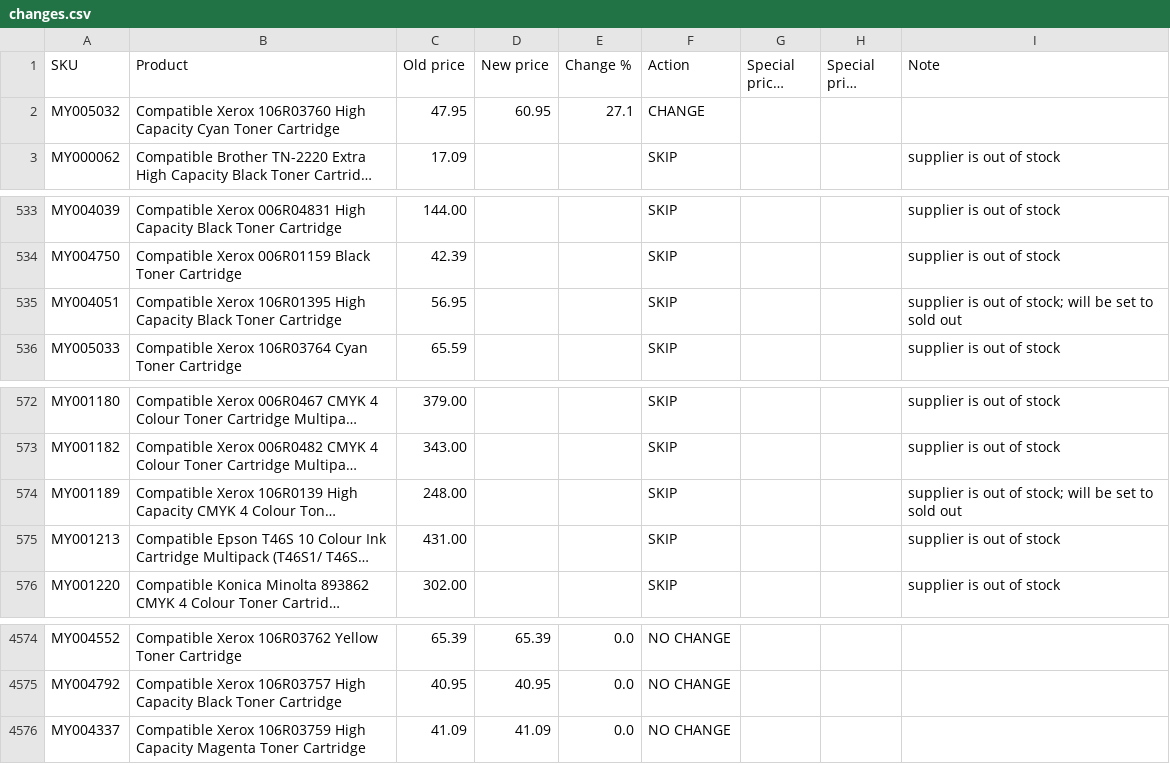
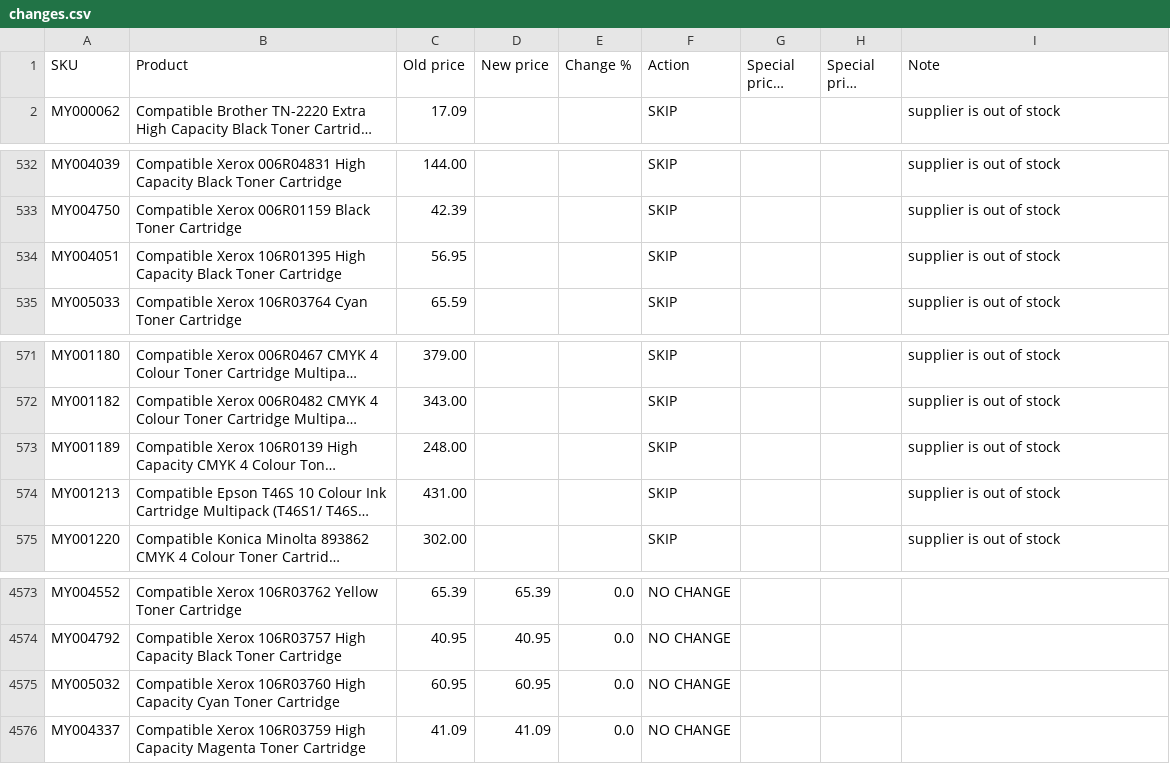
Before and after one commit to Gruffalos-Shadow-Hunt-140424/report-88ad8a3a92, a CSV file: changes.csv, drawn as a sheet; only a part is shown, gaps mark what is left out; long unchanged cells end in …; removed rows and columns are numbered as before the commit, all else as after; the diff names each change by its address in the sheet, - before the commit and + after, or states it on an @@ line.

```diff
--- a/changes.csv
+++ b/changes.csv
-row 2: MY005032 | Compatible Xerox 106R03760 High Capacity Cyan Toner Cartridge | 47.95 | 60.95 | 27.1 | CHANGE
-I534 (Note): supplier is out of stock; will be set to sold out
+I534 (Note): supplier is out of stock
-I573 (Note): supplier is out of stock; will be set to sold out
+I573 (Note): supplier is out of stock
+row 4575: MY005032 | Compatible Xerox 106R03760 High Capacity Cyan Toner Cartridge | 60.95 | 60.95 | 0.0 | NO CHANGE
```
Also changed, not shown: new-products.csv, sold-out.csv, 2 other files.
